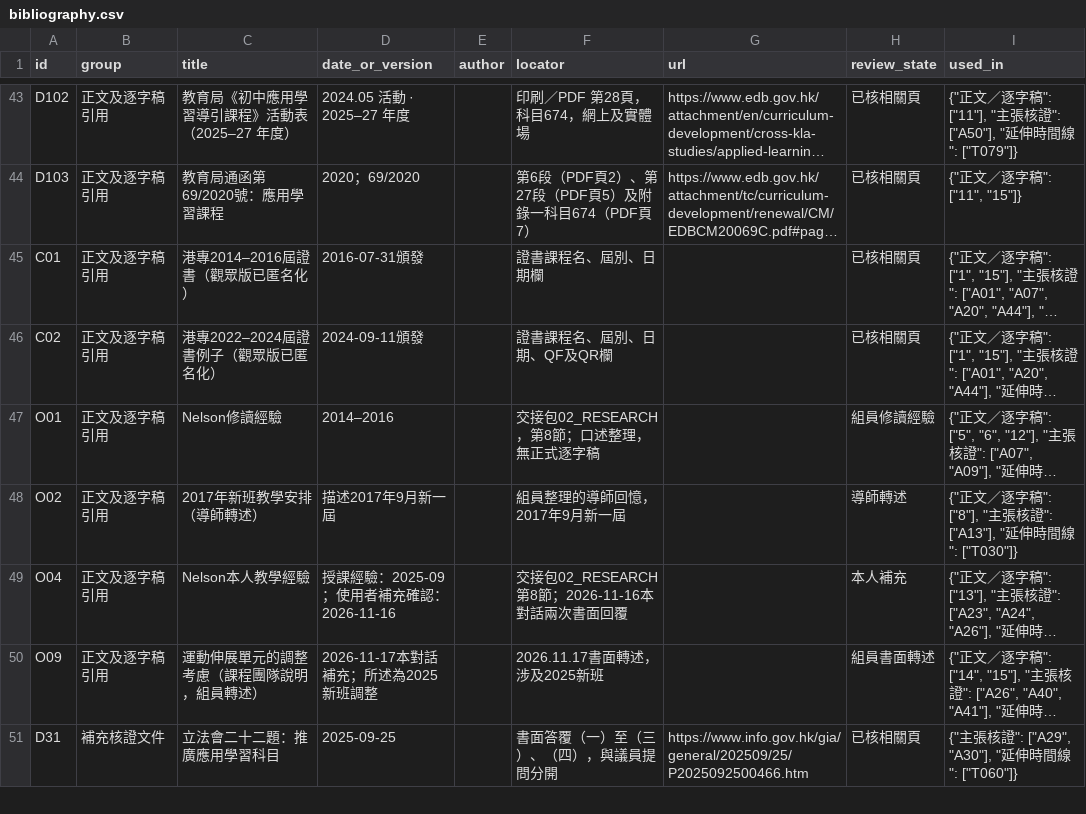
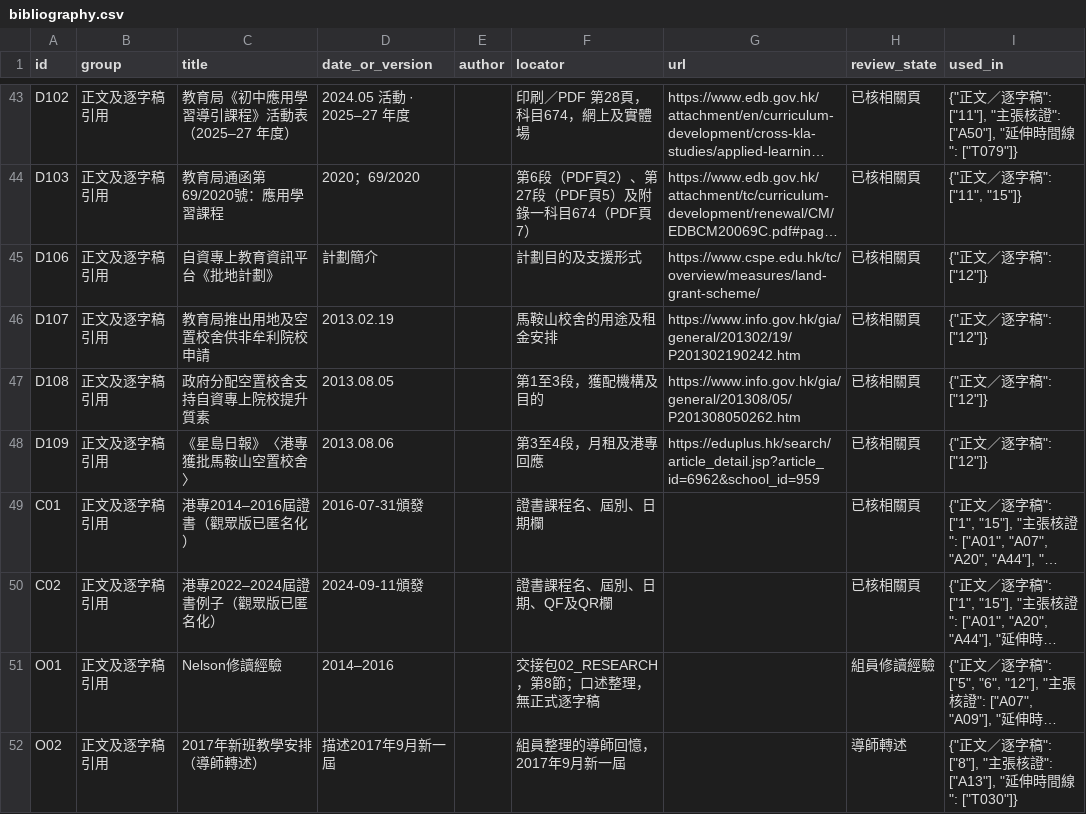
Before and after one commit to Owlson109/EPA3112, a CSV file: data/bibliography.csv, drawn as a sheet; only a part is shown, gaps mark what is left out; the shorter side is filled out with more unchanged rows; long unchanged cells end in …; the diff names each change by its address in the sheet, - before the commit and + after, or states it on an @@ line.

```diff
--- a/data/bibliography.csv
+++ b/data/bibliography.csv
+row 45: D106 | 正文及逐字稿引用 | 自資專上教育資訊平台《批地計劃》 | 計劃簡介 |  | 計劃目的及支援形式 | https://www.cspe.edu.hk/tc/overview/measures/land-grant-scheme/ | 已核相關頁 | {"正文／逐字稿": ["12"]}
+row 46: D107 | 正文及逐字稿引用 | 教育局推出用地及空置校舍供非牟利院校申請 | 2013.02.19 |  | 馬鞍山校舍的用途及租金安排 | https://www.info.gov.hk/gia/general/201302/19/P201302190242.htm | 已核相關頁 | {"正文／逐字稿": ["12"]}
+row 47: D108 | 正文及逐字稿引用 | 政府分配空置校舍支持自資專上院校提升質素 | 2013.08.05 |  | 第1至3段，獲配機構及目的 | https://www.info.gov.hk/gia/general/201308/05/P201308050262.htm | 已核相關頁 | {"正文／逐字稿": ["12"]}
+row 48: D109 | 正文及逐字稿引用 | 《星島日報》〈港專獲批馬鞍山空置校舍〉 | 2013.08.06 |  | 第3至4段，月租及港專回應 | https://eduplus.hk/search/article_detail.jsp?article_id=6962&school_id=959 | 已核相關頁 | {"正文／逐字稿": ["12"]}
```
Also changed, not shown: data/content.csv, data/sources.csv, 19 other files.
